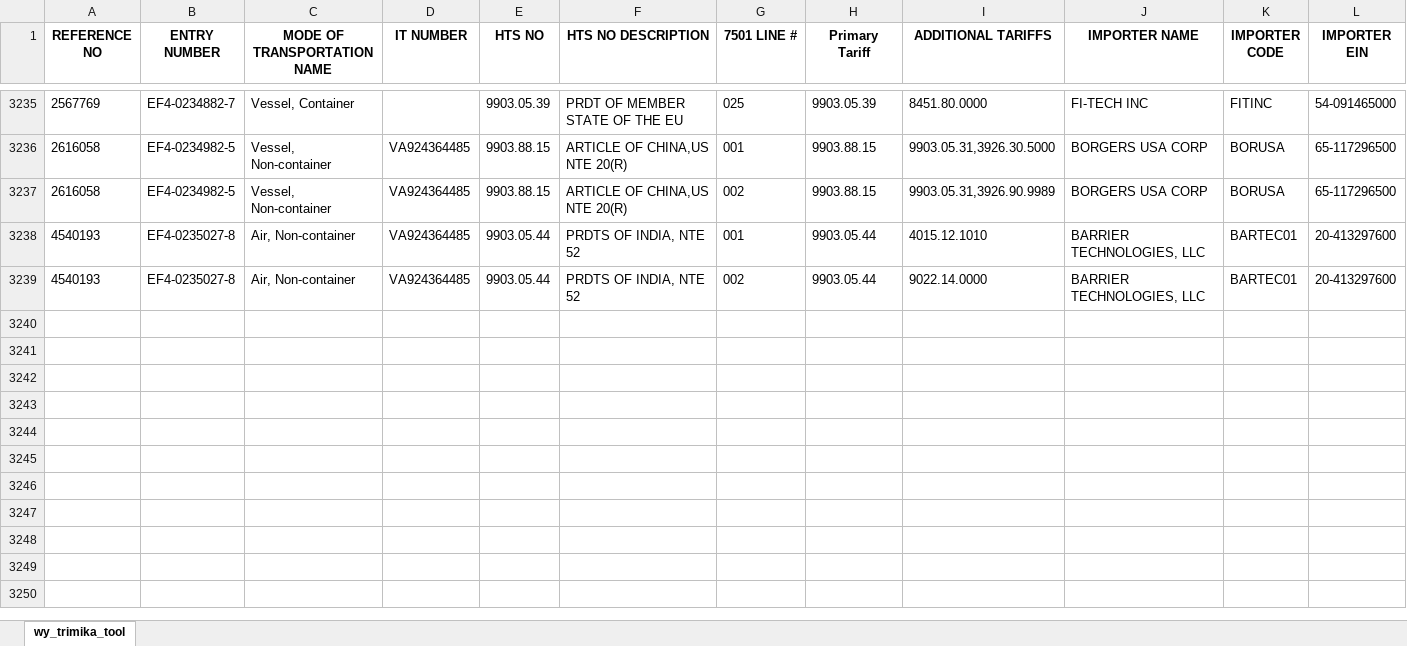
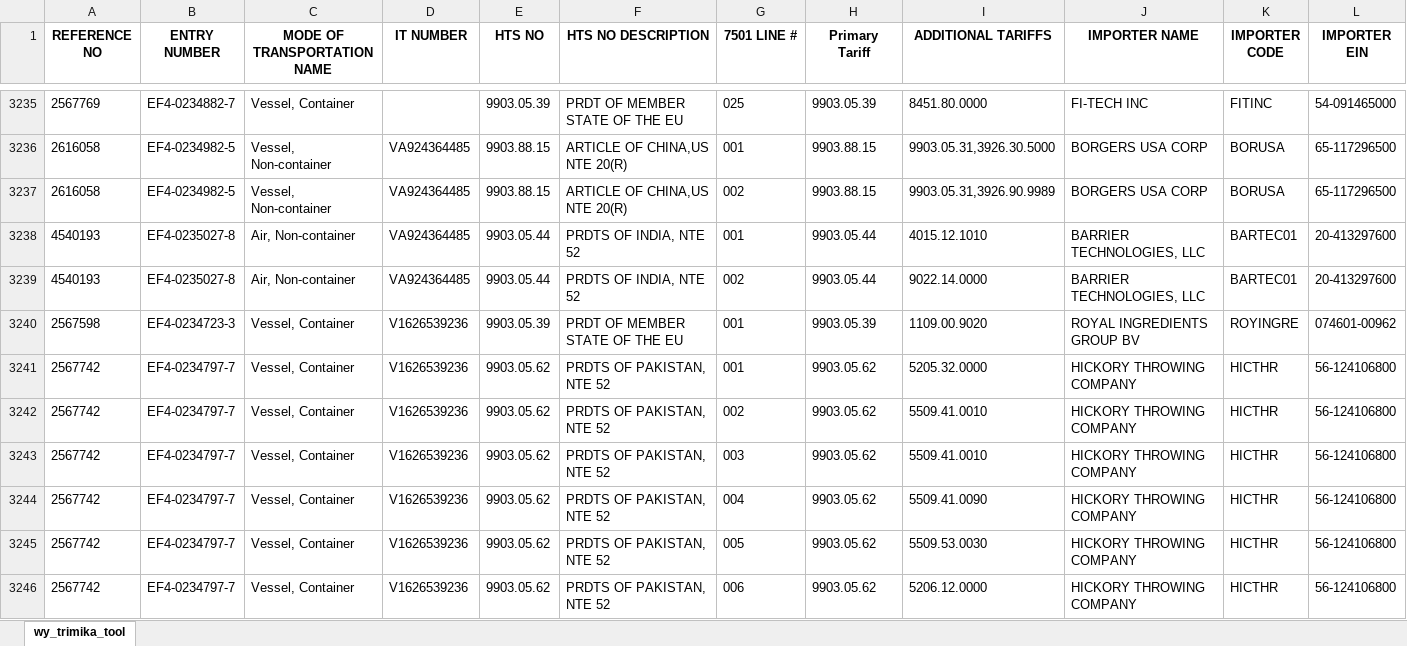
Before and after one commit to iffinc-ga/hts_search_tool, an Excel workbook: trimika_data.xlsx, sheet wy_trimika_tool, drawn as a sheet; only a part is shown, gaps mark what is left out; values as stored, in another font and other column widths than the file's, no borders; rows hold the shown columns only; the diff names each change by its address in the sheet, - before the commit and + after, or states it on an @@ line.

Commit message:
Append trimika data — 7 new rows, 3245 total

```diff
--- a/trimika_data.xlsx (sheet wy_trimika_tool)
+++ b/trimika_data.xlsx (sheet wy_trimika_tool)
+row 3240: 2567598 | EF4-0234723-3 | Vessel, Container | V1626539236 | 9903.05.39 | PRDT OF MEMBER STATE OF THE EU | 001 | 9903.05.39 | 1109.00.9020 | ROYAL INGREDIENTS GROUP BV | ROYINGRE | 074601-00962
+row 3241: 2567742 | EF4-0234797-7 | Vessel, Container | V1626539236 | 9903.05.62 | PRDTS OF PAKISTAN, NTE 52 | 001 | 9903.05.62 | 5205.32.0000 | HICKORY THROWING COMPANY | HICTHR | 56-124106800
+row 3242: 2567742 | EF4-0234797-7 | Vessel, Container | V1626539236 | 9903.05.62 | PRDTS OF PAKISTAN, NTE 52 | 002 | 9903.05.62 | 5509.41.0010 | HICKORY THROWING COMPANY | HICTHR | 56-124106800
+row 3243: 2567742 | EF4-0234797-7 | Vessel, Container | V1626539236 | 9903.05.62 | PRDTS OF PAKISTAN, NTE 52 | 003 | 9903.05.62 | 5509.41.0010 | HICKORY THROWING COMPANY | HICTHR | 56-124106800
+row 3244: 2567742 | EF4-0234797-7 | Vessel, Container | V1626539236 | 9903.05.62 | PRDTS OF PAKISTAN, NTE 52 | 004 | 9903.05.62 | 5509.41.0090 | HICKORY THROWING COMPANY | HICTHR | 56-124106800
+row 3245: 2567742 | EF4-0234797-7 | Vessel, Container | V1626539236 | 9903.05.62 | PRDTS OF PAKISTAN, NTE 52 | 005 | 9903.05.62 | 5509.53.0030 | HICKORY THROWING COMPANY | HICTHR | 56-124106800
+row 3246: 2567742 | EF4-0234797-7 | Vessel, Container | V1626539236 | 9903.05.62 | PRDTS OF PAKISTAN, NTE 52 | 006 | 9903.05.62 | 5206.12.0000 | HICKORY THROWING COMPANY | HICTHR | 56-124106800
```
